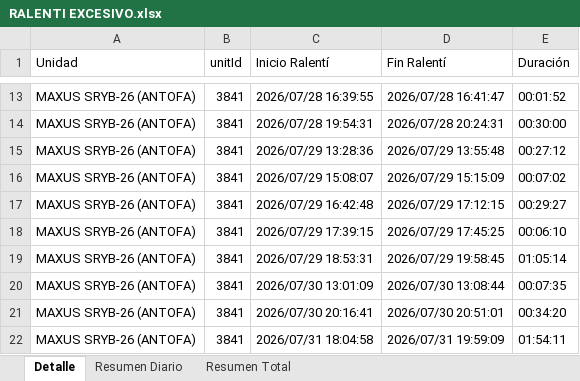
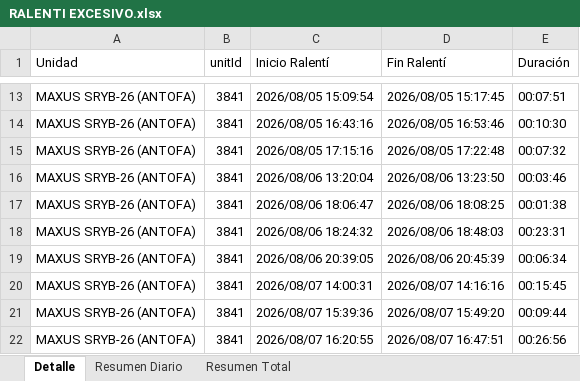
Before and after one commit to WurfelSPA/tracklink-enerfrost, an Excel workbook: RALENTI EXCESIVO.xlsx, sheet Detalle, drawn as a sheet; only a part is shown, gaps mark what is left out; values as stored, in another font and other column widths than the file's, no borders; the diff covers the shown part only; the diff names each change by its address in the sheet, - before the commit and + after, or states it on an @@ line.

```diff
--- a/RALENTI EXCESIVO.xlsx (sheet Detalle)
+++ b/RALENTI EXCESIVO.xlsx (sheet Detalle)
-C13 (Inicio Ralentí): 2026/07/28 16:39:55
+C13 (Inicio Ralentí): 2026/08/05 15:09:54
-D13 (Fin Ralentí): 2026/07/28 16:41:47
+D13 (Fin Ralentí): 2026/08/05 15:17:45
-E13 (Duración): 00:01:52
+E13 (Duración): 00:07:51
-C14 (Inicio Ralentí): 2026/07/28 19:54:31
+C14 (Inicio Ralentí): 2026/08/05 16:43:16
-D14 (Fin Ralentí): 2026/07/28 20:24:31
+D14 (Fin Ralentí): 2026/08/05 16:53:46
-E14 (Duración): 00:30:00
+E14 (Duración): 00:10:30
-C15 (Inicio Ralentí): 2026/07/29 13:28:36
+C15 (Inicio Ralentí): 2026/08/05 17:15:16
-D15 (Fin Ralentí): 2026/07/29 13:55:48
+D15 (Fin Ralentí): 2026/08/05 17:22:48
-E15 (Duración): 00:27:12
+E15 (Duración): 00:07:32
-C16 (Inicio Ralentí): 2026/07/29 15:08:07
+C16 (Inicio Ralentí): 2026/08/06 13:20:04
-D16 (Fin Ralentí): 2026/07/29 15:15:09
+D16 (Fin Ralentí): 2026/08/06 13:23:50
-E16 (Duración): 00:07:02
+E16 (Duración): 00:03:46
-C17 (Inicio Ralentí): 2026/07/29 16:42:48
+C17 (Inicio Ralentí): 2026/08/06 18:06:47
-D17 (Fin Ralentí): 2026/07/29 17:12:15
+D17 (Fin Ralentí): 2026/08/06 18:08:25
-E17 (Duración): 00:29:27
+E17 (Duración): 00:01:38
-C18 (Inicio Ralentí): 2026/07/29 17:39:15
+C18 (Inicio Ralentí): 2026/08/06 18:24:32
-D18 (Fin Ralentí): 2026/07/29 17:45:25
+D18 (Fin Ralentí): 2026/08/06 18:48:03
-E18 (Duración): 00:06:10
+E18 (Duración): 00:23:31
-C19 (Inicio Ralentí): 2026/07/29 18:53:31
+C19 (Inicio Ralentí): 2026/08/06 20:39:05
-D19 (Fin Ralentí): 2026/07/29 19:58:45
+D19 (Fin Ralentí): 2026/08/06 20:45:39
-E19 (Duración): 01:05:14
+E19 (Duración): 00:06:34
-C20 (Inicio Ralentí): 2026/07/30 13:01:09
+C20 (Inicio Ralentí): 2026/08/07 14:00:31
-D20 (Fin Ralentí): 2026/07/30 13:08:44
+D20 (Fin Ralentí): 2026/08/07 14:16:16
-E20 (Duración): 00:07:35
+E20 (Duración): 00:15:45
-C21 (Inicio Ralentí): 2026/07/30 20:16:41
+C21 (Inicio Ralentí): 2026/08/07 15:39:36
-D21 (Fin Ralentí): 2026/07/30 20:51:01
+D21 (Fin Ralentí): 2026/08/07 15:49:20
-E21 (Duración): 00:34:20
+E21 (Duración): 00:09:44
-C22 (Inicio Ralentí): 2026/07/31 18:04:58
+C22 (Inicio Ralentí): 2026/08/07 16:20:55
-D22 (Fin Ralentí): 2026/07/31 19:59:09
+D22 (Fin Ralentí): 2026/08/07 16:47:51
-E22 (Duración): 01:54:11
+E22 (Duración): 00:26:56
```
Also changed, not shown: 8 added rows, 12 removed rows and 57 edited cells elsewhere in this sheet, sheet Resumen Diario, sheet Resumen Total, INFORME EXCESOS DE VELOCIDAD.xlsx, 2 other files.
